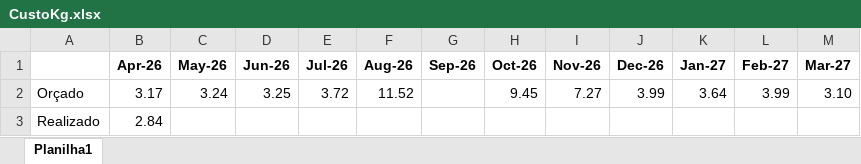
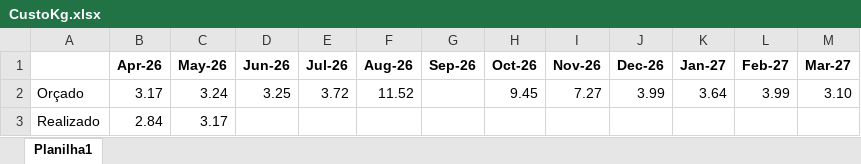
Before and after one commit to Regenier01/budgetflow-insights, an Excel workbook: Diarias/CustoKg.xlsx, sheet Planilha1, drawn as a sheet; values as stored, in another font and other column widths than the file's, no borders; the diff names each change by its address in the sheet, - before the commit and + after, or states it on an @@ line.

```diff
--- a/Diarias/CustoKg.xlsx (sheet Planilha1)
+++ b/Diarias/CustoKg.xlsx (sheet Planilha1)
-C3 (May-26): (empty)
+C3 (May-26): 3.17
```
Also changed, not shown: Diarias/CustoPcabeça.xlsx, Diarias/Diarias.xlsx, 22 other files.
